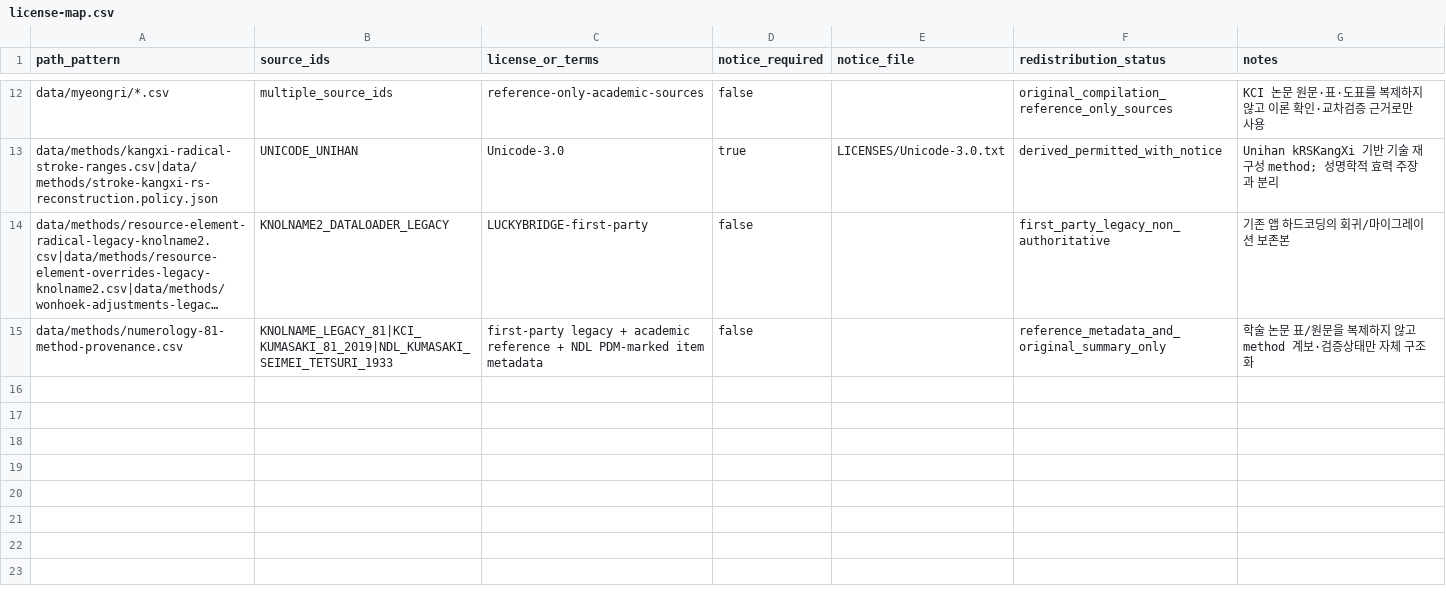
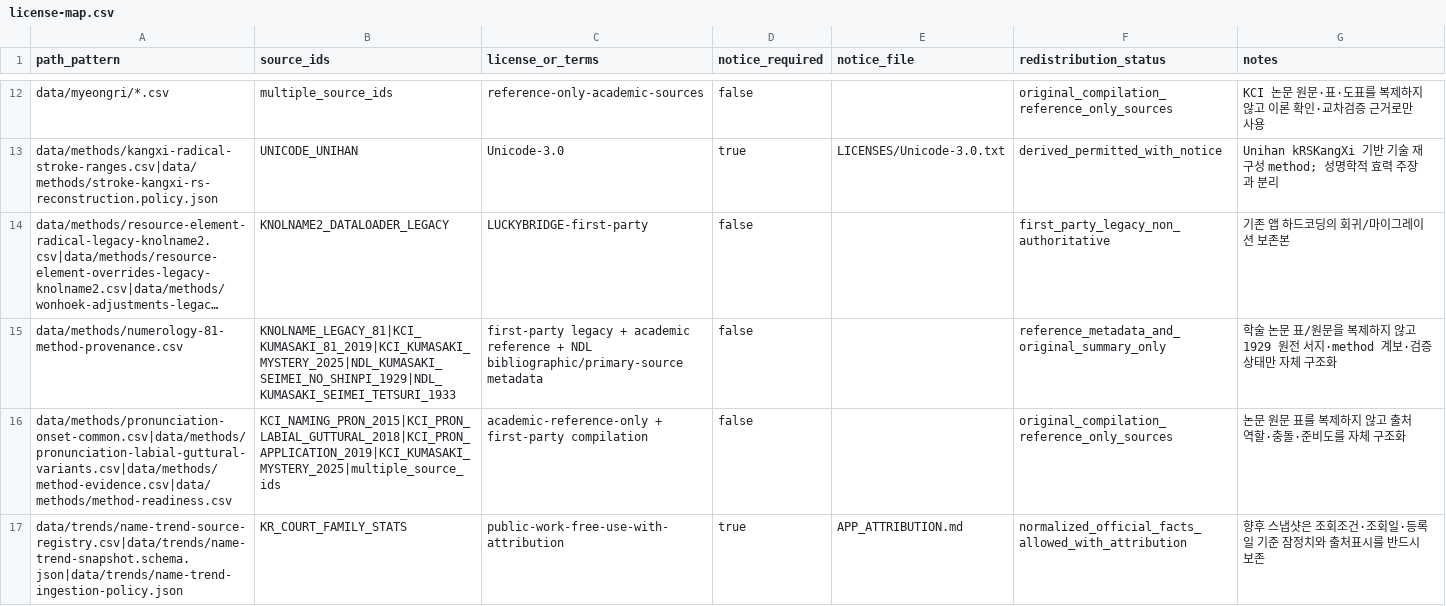
Before and after one commit to LUCKYBRIDGE/name, a CSV file: data/meta/license-map.csv, drawn as a sheet; only a part is shown, gaps mark what is left out; long unchanged cells end in …; the diff names each change by its address in the sheet, - before the commit and + after, or states it on an @@ line.

Commit message:
meta: map new method evidence and court trend files

```diff
--- a/data/meta/license-map.csv
+++ b/data/meta/license-map.csv
-B15 (source_ids): KNOLNAME_LEGACY_81|KCI_KUMASAKI_81_2019|NDL_KUMASAKI_SEIMEI_TETSURI_1933
+B15 (source_ids): KNOLNAME_LEGACY_81|KCI_KUMASAKI_81_2019|KCI_KUMASAKI_MYSTERY_2025|NDL_KUMASAKI_SEIMEI_NO_SHINPI_1929|NDL_KUMASAKI_SEIMEI_TETSURI_1933
-C15 (license_or_terms): …+ NDL PDM-marked item metadata
+C15 (license_or_terms): …+ NDL bibliographic/primary-source metadata
-G15 (notes): …않고 method 계보·검…
+G15 (notes): …않고 1929 원전 서지·method 계보·검…
+row 16: data/methods/pronunciation-onset-common.csv|data/methods/pronunciation-labial-guttural-variants.csv|data/methods/method-evidence.csv|data/methods/method-readiness.csv | KCI_NAMING_PRON_2015|KCI_PRON_LABIAL_GUTTURAL_2018|KCI_PRON_APPLICATION_2019|KCI_KUMASAKI_MYSTERY_2025|multiple_source_ids | academic-reference-only + first-party compilation | false |  | original_compilation_reference_only_sources | 논문 원문 표를 복제하지 않고 출처 역할·충돌·준비도를 자체 구조화
+row 17: data/trends/name-trend-source-registry.csv|data/trends/name-trend-snapshot.schema.json|data/trends/name-trend-ingestion-policy.json | KR_COURT_FAMILY_STATS | public-work-free-use-with-attribution | true | APP_ATTRIBUTION.md | normalized_official_facts_allowed_with_attribution | 향후 스냅샷은 조회조건·조회일·등록일 기준 잠정치와 출처표시를 반드시 보존
```
